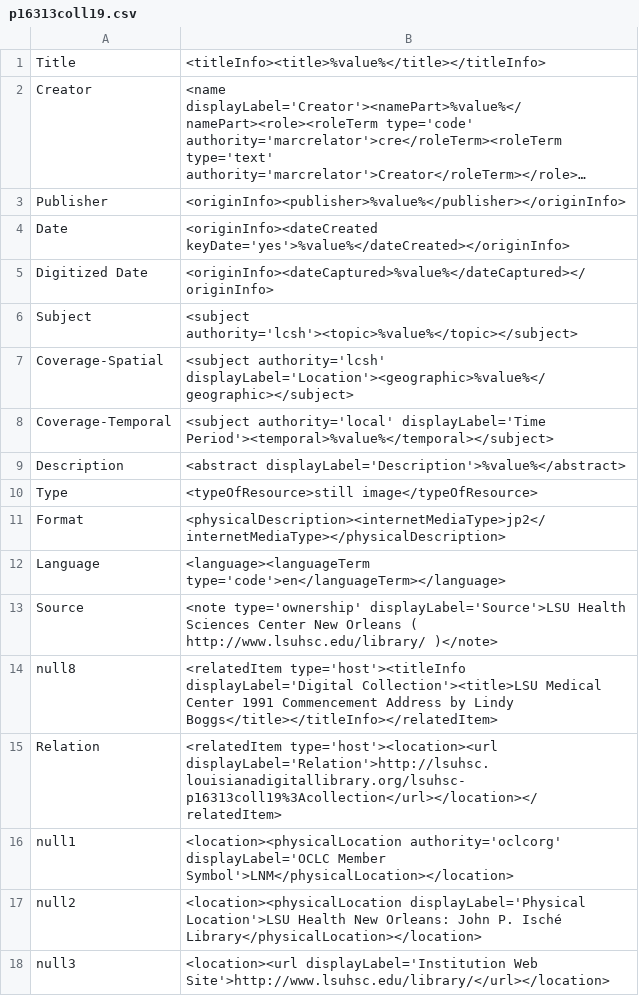
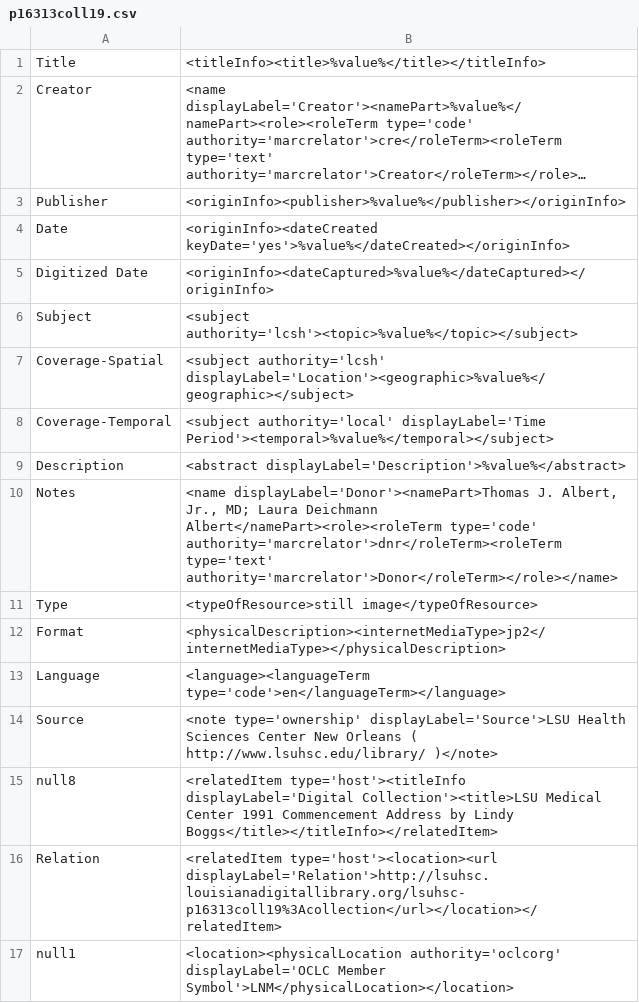
Before and after one commit to lsulibraries/cDM_to_mods, a CSV file: mappings_files/p16313coll19.csv, drawn as a sheet; only a part is shown; the shorter side is filled out with more unchanged rows; long unchanged cells end in ….

Commit message:
troubleshooting donor note

```diff
--- a/mappings_files/p16313coll19.csv
+++ b/mappings_files/p16313coll19.csv
@@ -9,2 +9,3 @@ Coverage-Temporal,"<subject authority='local' displayLabel='Time Period'><tempor
 Description,"<abstract displayLabel='Description'>%value%</abstract>"
+Notes,"<name displayLabel='Donor'><namePart>Thomas J. Albert, Jr., MD; Laura Deichmann Albert</namePart><role><roleTerm type='code' authority='marcrelator'>dnr</roleTerm><roleTerm type='text' authority='marcrelator'>Donor</roleTerm></role></name>"
 Type,"<typeOfResource>still image</typeOfResource>"
```
Also changed, not shown: 1 other file.
